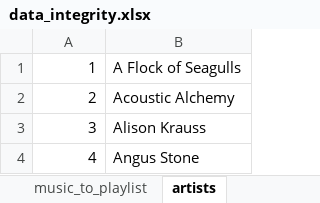
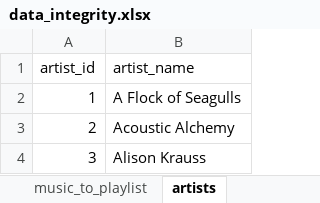
Before and after one commit to betabites/csi-music-website, an Excel workbook: data_files/data_integrity.xlsx, sheet artists, drawn as a sheet; only a part is shown; the shorter side is filled out with more unchanged rows; values as stored, in another font and other column widths than the file's, no borders; the diff names each change by its address in the sheet, - before the commit and + after, or states it on an @@ line.

Commit message:
Updated column names & exported to CSV

```diff
--- a/data_files/data_integrity.xlsx (sheet artists)
+++ b/data_files/data_integrity.xlsx (sheet artists)
+row 1: artist_id | artist_name
```
Also changed, not shown: sheet music_to_playlist, sheet tracks, sheet playlists, other sheet tabs, formulas that keep their value, 5 other files.
